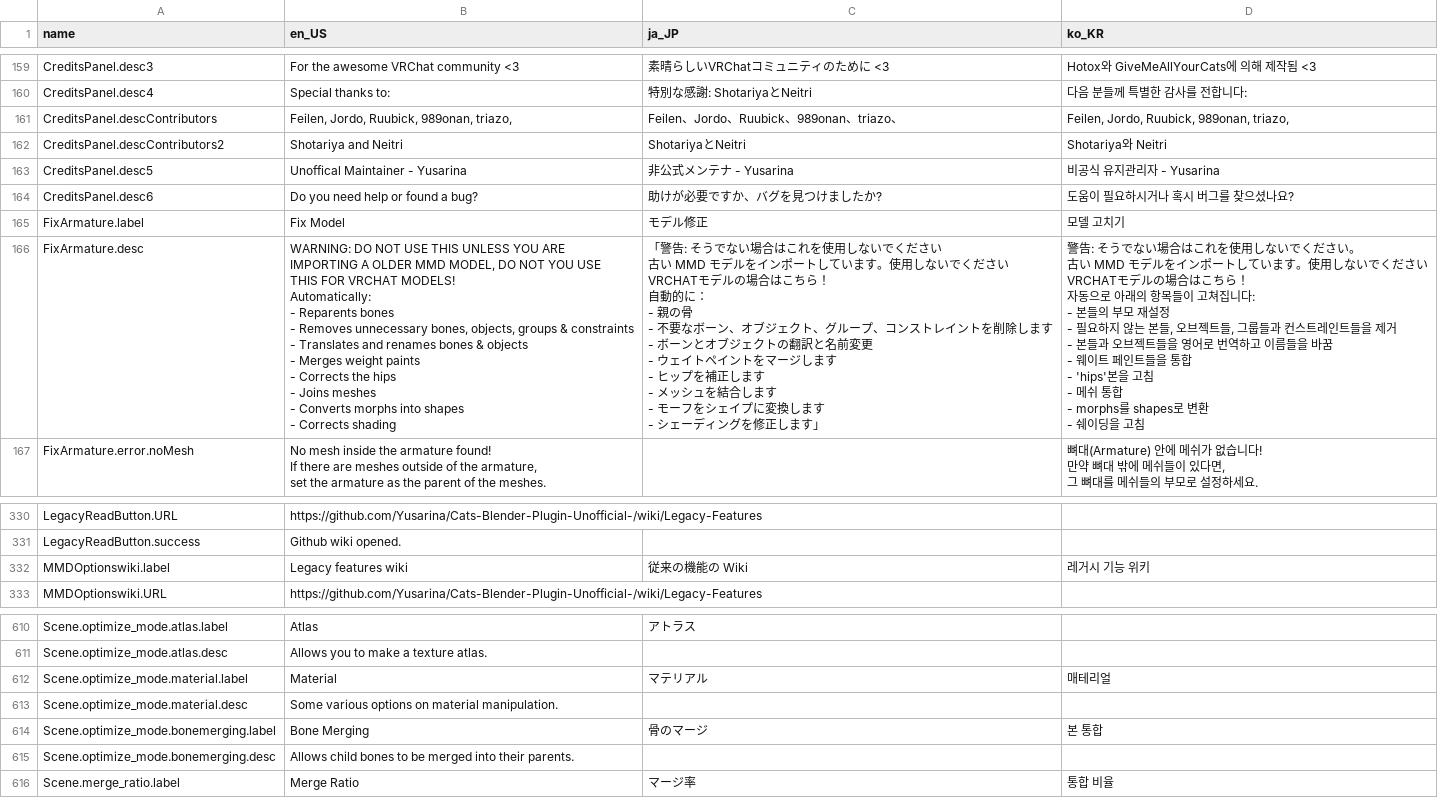
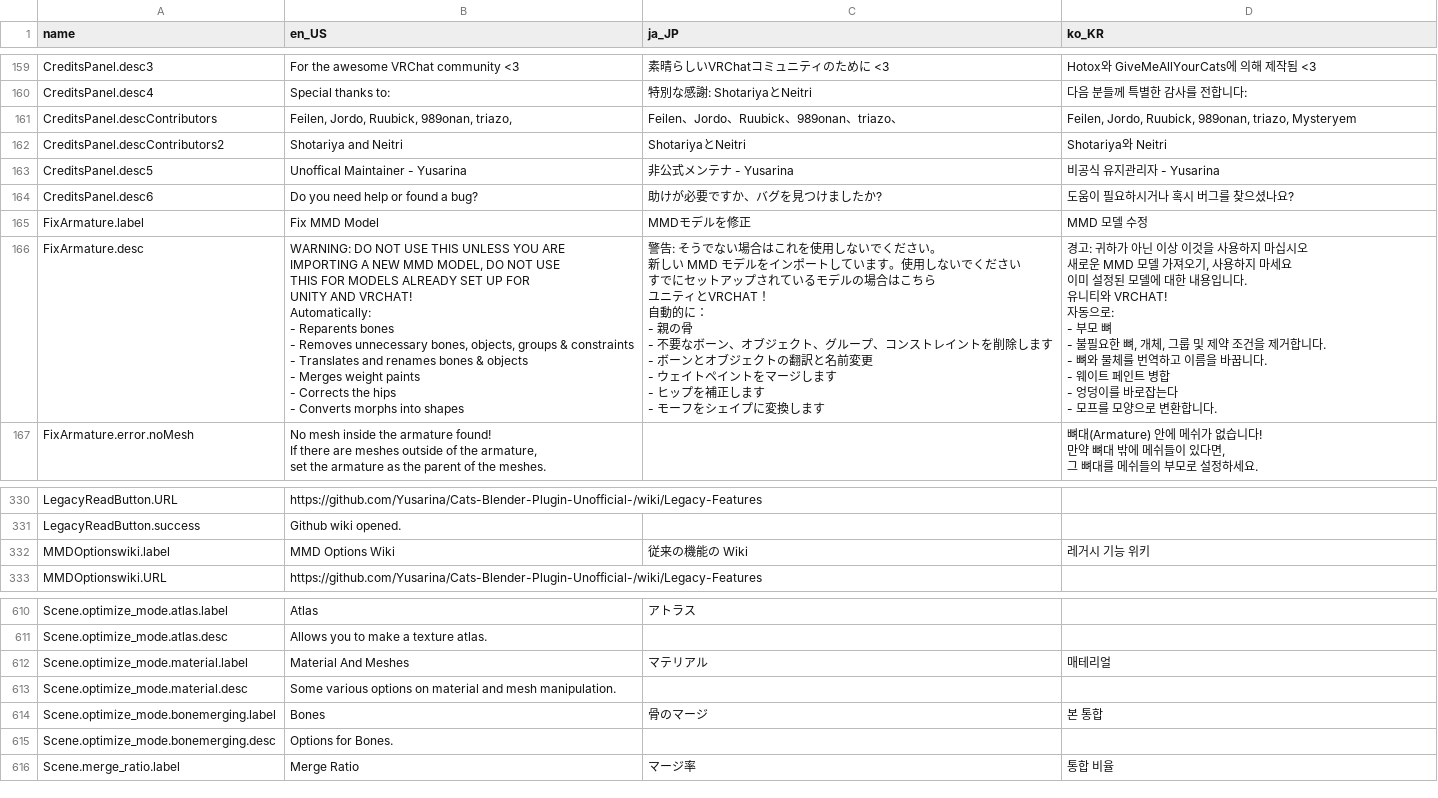
Before and after one commit to teamneoneko/Cats-Blender-Plugin-Unofficial-, a CSV file: resources/translations.csv, drawn as a sheet; only a part is shown, gaps mark what is left out.

Commit message:
Further Ui changes
- Removed more # code as it's old and not needed.
- Change name of materials tab in the optimization tab to materials and meshes.
- Moved join meshes button to the materials and meshes tab in optimization.
- moved merge bone wieghts to the bone merging tab in optimization.
- Further wording changes.
- Fixing materials will clean material names before fixing them.
- Joining meshes will apply transforms before joining them.
- Removed Fix Materials code from armature, not needed anymore.
- Fixed issue where materials would not fix due to if context.scene.fix_materials: (If the check mark in the old Fix Model was not checked, it would not work even with the manaul button).
- Removed old Combine Materials code from Armature.
- Removed Old Join meshes code from Armature.
- Removed old default settings for fix model, Join Mehes and Combine Materials.
- Join meshes will now also ensure lock  on location, rotation and scale are not locked.

```diff
--- a/resources/translations.csv
+++ b/resources/translations.csv
@@ -234,3 +234,3 @@ CreditsPanel.desc3,For the awesome VRChat community <3,素晴らしいVRChatコ
 CreditsPanel.desc4,Special thanks to:,特別な感謝: ShotariyaとNeitri,다음 분들께 특별한 감사를 전합니다:
-CreditsPanel.descContributors,"Feilen, Jordo, Ruubick, 989onan, triazo,","Feilen、Jordo、Ruubick、989onan、triazo、","Feilen, Jordo, Ruubick, 989onan, triazo,"
+CreditsPanel.descContributors,"Feilen, Jordo, Ruubick, 989onan, triazo,","Feilen、Jordo、Ruubick、989onan、triazo、","Feilen, Jordo, Ruubick, 989onan, triazo, Mysteryem"
 CreditsPanel.descContributors2,"Shotariya and Neitri","ShotariyaとNeitri","Shotariya와 Neitri"
@@ -238,40 +238,37 @@ CreditsPanel.desc5,Unoffical Maintainer - Yusarina,非公式メンテナ - Yusar
 CreditsPanel.desc6,Do you need help or found a bug?,助けが必要ですか、バグを見つけましたか?,도움이 필요하시거나 혹시 버그를 찾으셨나요?
-FixArmature.label,Fix Model,モデル修正,모델 고치기
-FixArmature.desc,"WARNING: DO NOT USE THIS UNLESS YOU ARE
-IMPORTING A OLDER MMD MODEL, DO NOT YOU USE
-THIS FOR VRCHAT MODELS!
-
-Automatically:
-- Reparents bones
-- Removes unnecessary bones, objects, groups & constraints
-- Translates and renames bones & objects
-- Merges weight paints
-- Corrects the hips
-- Joins meshes
-- Converts morphs into shapes
-- Corrects shading","「警告: そうでない場合はこれを使用しないでください
-古い MMD モデルをインポートしています。使用しないでください
-VRCHATモデルの場合はこちら！
-
-自動的に：
-- 親の骨
-- 不要なボーン、オブジェクト、グループ、コンストレイントを削除します
-- ボーンとオブジェクトの翻訳と名前変更
-- ウェイトペイントをマージします
-- ヒップを補正します
-- メッシュを結合します
-- モーフをシェイプに変換します
-- シェーディングを修正します」","警告: そうでない場合はこれを使用しないでください。
-古い MMD モデルをインポートしています。使用しないでください
-VRCHATモデルの場合はこちら！
-
-자동으로 아래의 항목들이 고쳐집니다:
-- 본들의 부모 재설정
-- 필요하지 않는 본들, 오브젝트들, 그룹들과 컨스트레인트들을 제거
-- 본들과 오브젝트들을 영어로 번역하고 이름들을 바꿈
-- 웨이트 페인트들을 통합
-- 'hips'본을 고침
-- 메쉬 통합
-- morphs를 shapes로 변환
-- 쉐이딩을 고침"
+FixArmature.label,Fix MMD Model,MMDモデルを修正,MMD 모델 수정
+FixArmature.desc,"WARNING: DO NOT USE THIS UNLESS YOU ARE
+IMPORTING A NEW MMD MODEL, DO NOT USE
+THIS FOR MODELS ALREADY SET UP FOR
+UNITY AND VRCHAT!
+
+Automatically:
+- Reparents bones
+- Removes unnecessary bones, objects, groups & constraints
+- Translates and renames bones & objects
+- Merges weight paints
+- Corrects the hips
+- Converts morphs into shapes","警告: そうでない場合はこれを使用しないでください。
+新しい MMD モデルをインポートしています。使用しないでください
+すでにセットアップされているモデルの場合はこちら
+ユニティとVRCHAT！
+
+自動的に：
+- 親の骨
+- 不要なボーン、オブジェクト、グループ、コンストレイントを削除します
+- ボーンとオブジェクトの翻訳と名前変更
+- ウェイトペイントをマージします
+- ヒップを補正します
+- モーフをシェイプに変換します","경고: 귀하가 아닌 이상 이것을 사용하지 마십시오
+새로운 MMD 모델 가져오기, 사용하지 마세요
+이미 설정된 모델에 대한 내용입니다.
+유니티와 VRCHAT!
+
+자동으로:
+- 부모 뼈
+- 불필요한 뼈, 개체, 그룹 및 제약 조건을 제거합니다.
+- 뼈와 물체를 번역하고 이름을 바꿉니다.
+- 웨이트 페인트 병합
+- 엉덩이를 바로잡는다
+- 모프를 모양으로 변환합니다."
 FixArmature.error.noMesh,"No mesh inside the armature found!
@@ -543,3 +540,3 @@ LegacyReadButton.URL,https://github.com/Yusarina/Cats-Blender-Plugin-Unofficial-
 LegacyReadButton.success,Github wiki opened.,,
-MMDOptionswiki.label,Legacy features wiki,従来の機能の Wiki,레거시 기능 위키
+MMDOptionswiki.label,MMD Options Wiki,従来の機能の Wiki,레거시 기능 위키
 MMDOptionswiki.URL,https://github.com/Yusarina/Cats-Blender-Plugin-Unofficial-/wiki/Legacy-Features,,
@@ -1007,6 +1004,6 @@ Scene.optimize_mode.atlas.label,Atlas,アトラス,
 Scene.optimize_mode.atlas.desc,Allows you to make a texture atlas.,,
-Scene.optimize_mode.material.label,Material,マテリアル,매테리얼
-Scene.optimize_mode.material.desc,Some various options on material manipulation.,,
-Scene.optimize_mode.bonemerging.label,Bone Merging,骨のマージ,본 통합
-Scene.optimize_mode.bonemerging.desc,Allows child bones to be merged into their parents.,,
+Scene.optimize_mode.material.label,Material And Meshes,マテリアル,매테리얼
+Scene.optimize_mode.material.desc,Some various options on material and mesh manipulation.,,
+Scene.optimize_mode.bonemerging.label,Bones,骨のマージ,본 통합
+Scene.optimize_mode.bonemerging.desc,Options for Bones.,,
 Scene.merge_ratio.label,Merge Ratio,マージ率,통합 비율
```
Also changed, not shown: 6 other files.
